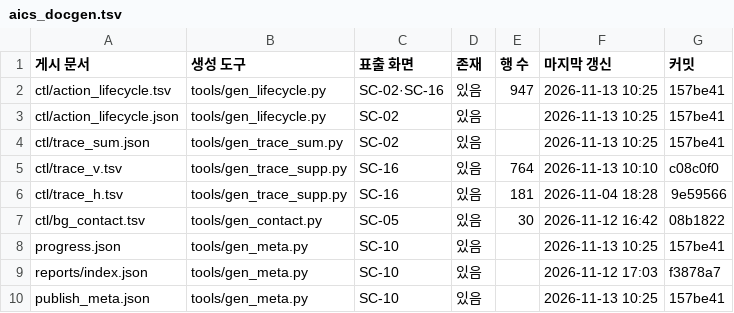
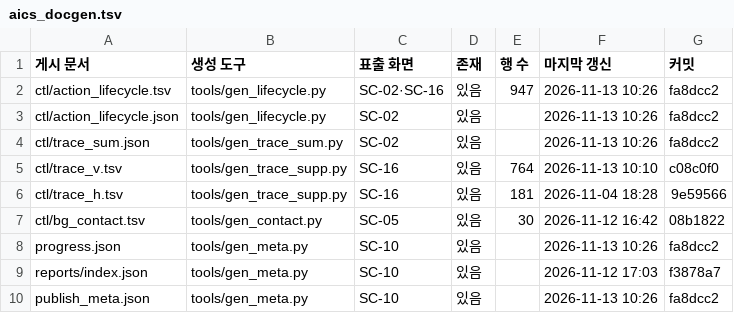
Before and after one commit to Kimsoowhan/hiven-ai-site, a TSV file: cowork/ctl/aics_docgen.tsv, drawn as a sheet.

```diff
--- a/cowork/ctl/aics_docgen.tsv
+++ b/cowork/ctl/aics_docgen.tsv
@@ -1,5 +1,5 @@
 게시 문서	생성 도구	표출 화면	존재	행 수	마지막 갱신	커밋
-ctl/action_lifecycle.tsv	tools/gen_lifecycle.py	SC-02·SC-16	있음	947	2026-11-13 10:25	157be41
-ctl/action_lifecycle.json	tools/gen_lifecycle.py	SC-02	있음		2026-11-13 10:25	157be41
-ctl/trace_sum.json	tools/gen_trace_sum.py	SC-02	있음		2026-11-13 10:25	157be41
+ctl/action_lifecycle.tsv	tools/gen_lifecycle.py	SC-02·SC-16	있음	947	2026-11-13 10:26	fa8dcc2
+ctl/action_lifecycle.json	tools/gen_lifecycle.py	SC-02	있음		2026-11-13 10:26	fa8dcc2
+ctl/trace_sum.json	tools/gen_trace_sum.py	SC-02	있음		2026-11-13 10:26	fa8dcc2
 ctl/trace_v.tsv	tools/gen_trace_supp.py	SC-16	있음	764	2026-11-13 10:10	c08c0f0
@@ -7,4 +7,4 @@ ctl/trace_h.tsv	tools/gen_trace_supp.py	SC-16	있음	181	2026-11-04 18:28	9e5956
 ctl/bg_contact.tsv	tools/gen_contact.py	SC-05	있음	30	2026-11-12 16:42	08b1822
-progress.json	tools/gen_meta.py	SC-10	있음		2026-11-13 10:25	157be41
+progress.json	tools/gen_meta.py	SC-10	있음		2026-11-13 10:26	fa8dcc2
 reports/index.json	tools/gen_meta.py	SC-10	있음		2026-11-12 17:03	f3878a7
-publish_meta.json	tools/gen_meta.py	SC-10	있음		2026-11-13 10:25	157be41
+publish_meta.json	tools/gen_meta.py	SC-10	있음		2026-11-13 10:26	fa8dcc2
```
Also changed, not shown: cowork/ctl/action_lifecycle.tsv, cowork/ctl/command_ledger.tsv, 6 other files.
